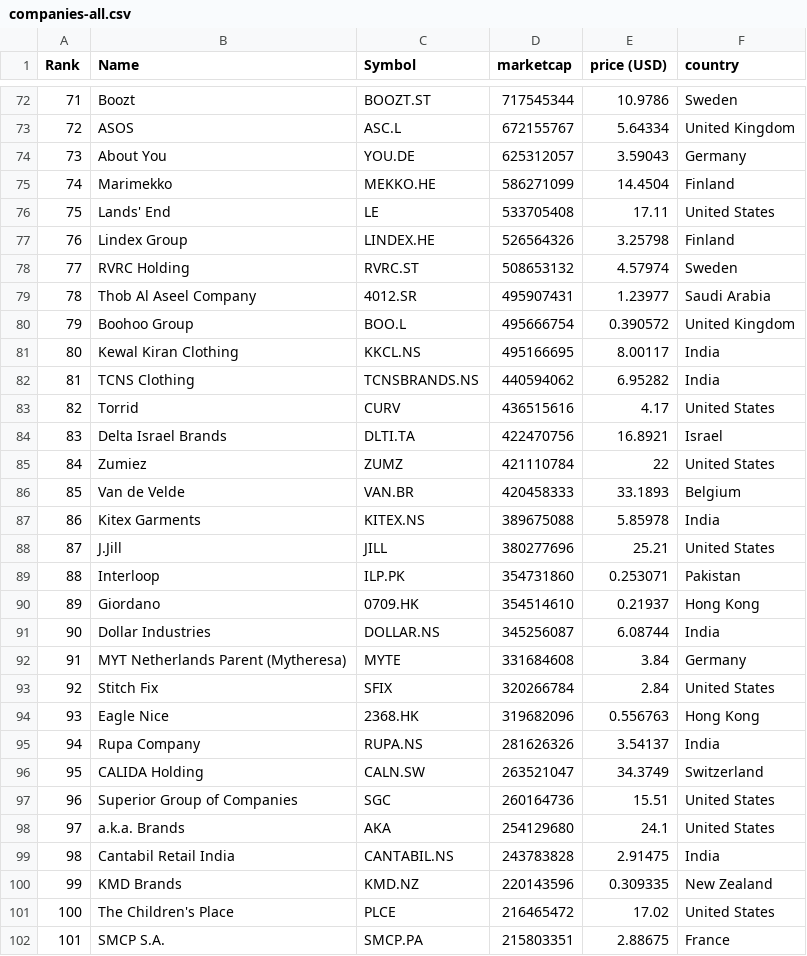
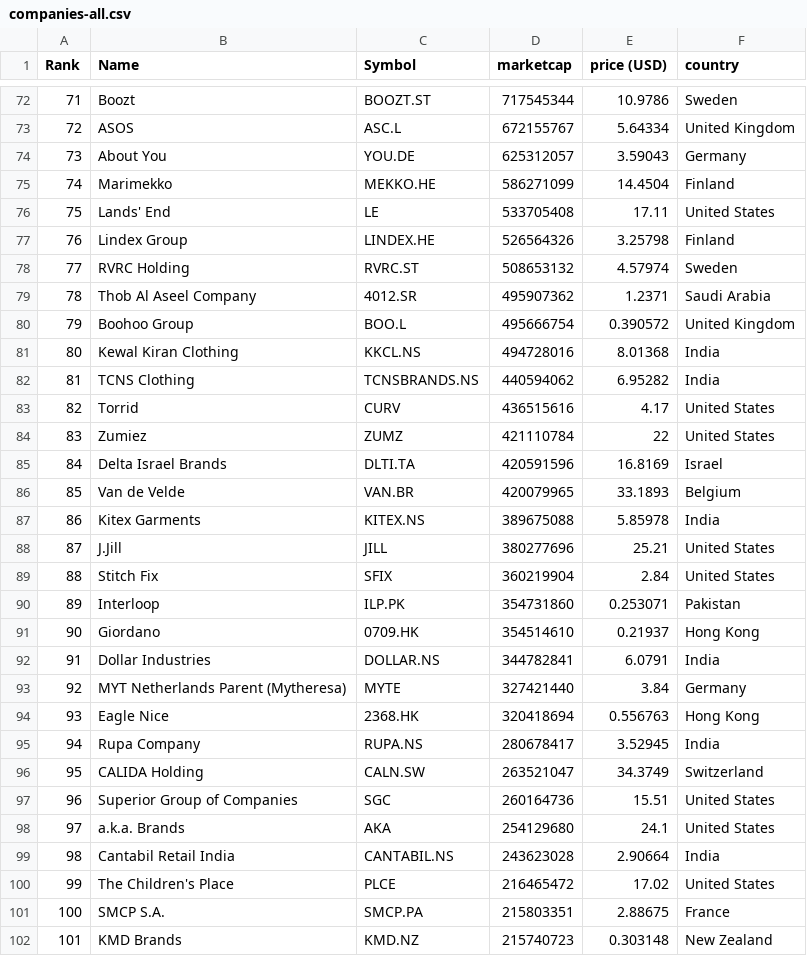
Before and after one commit to XxDiegodxX/merida-june-6-2024, a CSV file: companies-all.csv, drawn as a sheet; only a part is shown, gaps mark what is left out; the diff covers the shown part only.

```diff
--- a/companies-all.csv
+++ b/companies-all.csv
@@ -78,19 +78,19 @@
 "77","RVRC Holding","RVRC.ST","508653132","4.57974","Sweden"
-"78","Thob Al Aseel Company","4012.SR","495907431","1.23977","Saudi Arabia"
+"78","Thob Al Aseel Company","4012.SR","495907362","1.2371","Saudi Arabia"
 "79","Boohoo Group","BOO.L","495666754","0.390572","United Kingdom"
-"80","Kewal Kiran Clothing","KKCL.NS","495166695","8.00117","India"
+"80","Kewal Kiran Clothing","KKCL.NS","494728016","8.01368","India"
 "81","TCNS Clothing","TCNSBRANDS.NS","440594062","6.95282","India"
 "82","Torrid","CURV","436515616","4.17","United States"
-"83","Delta Israel Brands","DLTI.TA","422470756","16.8921","Israel"
-"84","Zumiez","ZUMZ","421110784","22","United States"
-"85","Van de Velde","VAN.BR","420458333","33.1893","Belgium"
+"83","Zumiez","ZUMZ","421110784","22","United States"
+"84","Delta Israel Brands","DLTI.TA","420591596","16.8169","Israel"
+"85","Van de Velde","VAN.BR","420079965","33.1893","Belgium"
 "86","Kitex Garments","KITEX.NS","389675088","5.85978","India"
 "87","J.Jill","JILL","380277696","25.21","United States"
-"88","Interloop","ILP.PK","354731860","0.253071","Pakistan"
-"89","Giordano","0709.HK","354514610","0.21937","Hong Kong"
-"90","Dollar Industries","DOLLAR.NS","345256087","6.08744","India"
-"91","MYT Netherlands Parent (Mytheresa)","MYTE","331684608","3.84","Germany"
-"92","Stitch Fix","SFIX","320266784","2.84","United States"
-"93","Eagle Nice","2368.HK","319682096","0.556763","Hong Kong"
-"94","Rupa Company","RUPA.NS","281626326","3.54137","India"
+"88","Stitch Fix","SFIX","360219904","2.84","United States"
+"89","Interloop","ILP.PK","354731860","0.253071","Pakistan"
+"90","Giordano","0709.HK","354514610","0.21937","Hong Kong"
+"91","Dollar Industries","DOLLAR.NS","344782841","6.0791","India"
+"92","MYT Netherlands Parent (Mytheresa)","MYTE","327421440","3.84","Germany"
+"93","Eagle Nice","2368.HK","320418694","0.556763","Hong Kong"
+"94","Rupa Company","RUPA.NS","280678417","3.52945","India"
 "95","CALIDA Holding","CALN.SW","263521047","34.3749","Switzerland"
@@ -98,5 +98,5 @@
 "97","a.k.a. Brands","AKA","254129680","24.1","United States"
-"98","Cantabil Retail India","CANTABIL.NS","243783828","2.91475","India"
-"99","KMD Brands","KMD.NZ","220143596","0.309335","New Zealand"
-"100","The Children's Place","PLCE","216465472","17.02","United States"
-"101","SMCP S.A.","SMCP.PA","215803351","2.88675","France"
+"98","Cantabil Retail India","CANTABIL.NS","243623028","2.90664","India"
+"99","The Children's Place","PLCE","216465472","17.02","United States"
+"100","SMCP S.A.","SMCP.PA","215803351","2.88675","France"
+"101","KMD Brands","KMD.NZ","215740723","0.303148","New Zealand"
```
Also changed, not shown: 2 added rows, 2 removed rows and 52 edited cells elsewhere in this file, companies_france.csv, companies_germany.csv, 1 other file.
